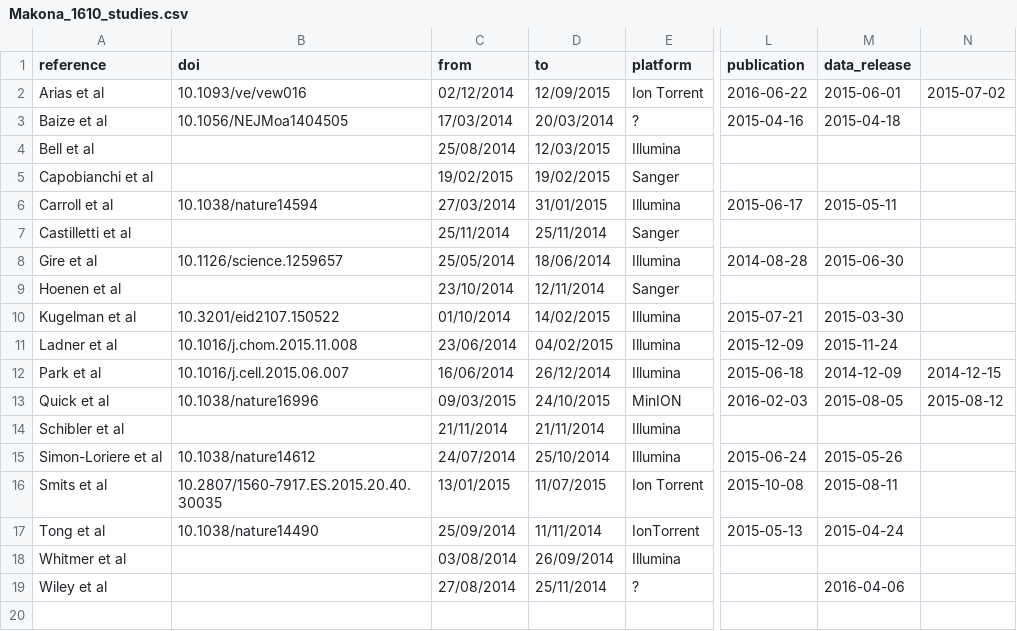
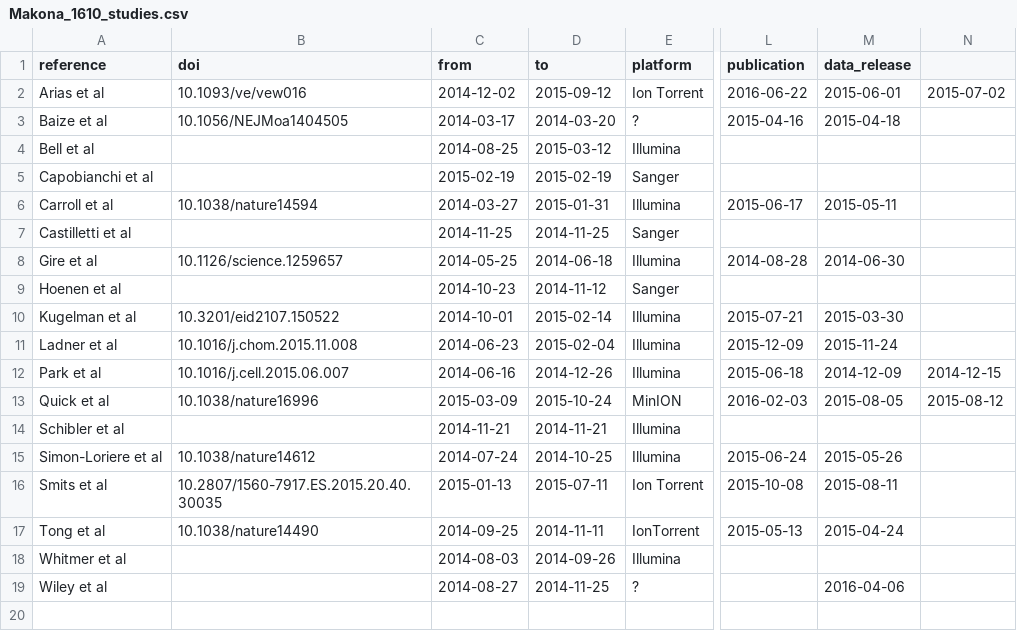
Before and after one commit to ebov/space-time, a CSV file: Data/Makona_1610_studies.csv, drawn as a sheet; only a part is shown, gaps mark what is left out; the diff names each change by its address in the sheet, - before the commit and + after, or states it on an @@ line.

Commit message:
Fix date format

```diff
--- a/Data/Makona_1610_studies.csv
+++ b/Data/Makona_1610_studies.csv
-C2 (from): 02/12/2014
+C2 (from): 2014-12-02
-D2 (to): 12/09/2015
+D2 (to): 2015-09-12
-C3 (from): 17/03/2014
+C3 (from): 2014-03-17
-D3 (to): 20/03/2014
+D3 (to): 2014-03-20
-C4 (from): 25/08/2014
+C4 (from): 2014-08-25
-D4 (to): 12/03/2015
+D4 (to): 2015-03-12
-C5 (from): 19/02/2015
+C5 (from): 2015-02-19
-D5 (to): 19/02/2015
+D5 (to): 2015-02-19
-C6 (from): 27/03/2014
+C6 (from): 2014-03-27
-D6 (to): 31/01/2015
+D6 (to): 2015-01-31
-C7 (from): 25/11/2014
+C7 (from): 2014-11-25
-D7 (to): 25/11/2014
+D7 (to): 2014-11-25
-C8 (from): 25/05/2014
+C8 (from): 2014-05-25
-D8 (to): 18/06/2014
+D8 (to): 2014-06-18
-M8 (data_release): 2015-06-30
+M8 (data_release): 2014-06-30
-C9 (from): 23/10/2014
+C9 (from): 2014-10-23
-D9 (to): 12/11/2014
+D9 (to): 2014-11-12
-C10 (from): 01/10/2014
+C10 (from): 2014-10-01
-D10 (to): 14/02/2015
+D10 (to): 2015-02-14
-C11 (from): 23/06/2014
+C11 (from): 2014-06-23
-D11 (to): 04/02/2015
+D11 (to): 2015-02-04
-C12 (from): 16/06/2014
+C12 (from): 2014-06-16
-D12 (to): 26/12/2014
+D12 (to): 2014-12-26
-C13 (from): 09/03/2015
+C13 (from): 2015-03-09
-D13 (to): 24/10/2015
+D13 (to): 2015-10-24
-C14 (from): 21/11/2014
+C14 (from): 2014-11-21
-D14 (to): 21/11/2014
+D14 (to): 2014-11-21
-C15 (from): 24/07/2014
+C15 (from): 2014-07-24
-D15 (to): 25/10/2014
+D15 (to): 2014-10-25
-C16 (from): 13/01/2015
+C16 (from): 2015-01-13
-D16 (to): 11/07/2015
+D16 (to): 2015-07-11
-C17 (from): 25/09/2014
+C17 (from): 2014-09-25
-D17 (to): 11/11/2014
+D17 (to): 2014-11-11
-C18 (from): 03/08/2014
+C18 (from): 2014-08-03
-D18 (to): 26/09/2014
+D18 (to): 2014-09-26
-C19 (from): 27/08/2014
+C19 (from): 2014-08-27
-D19 (to): 25/11/2014
+D19 (to): 2014-11-25
```
